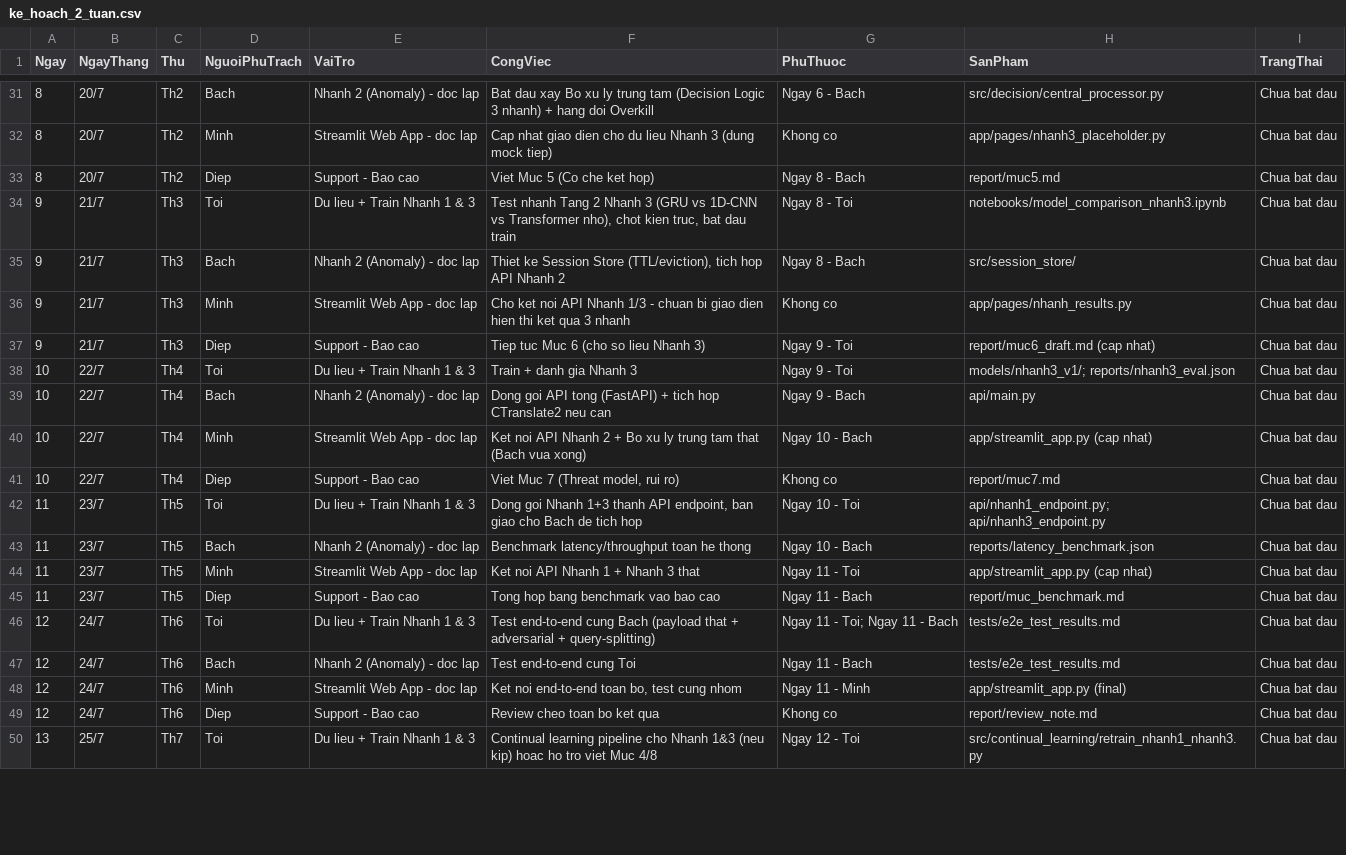
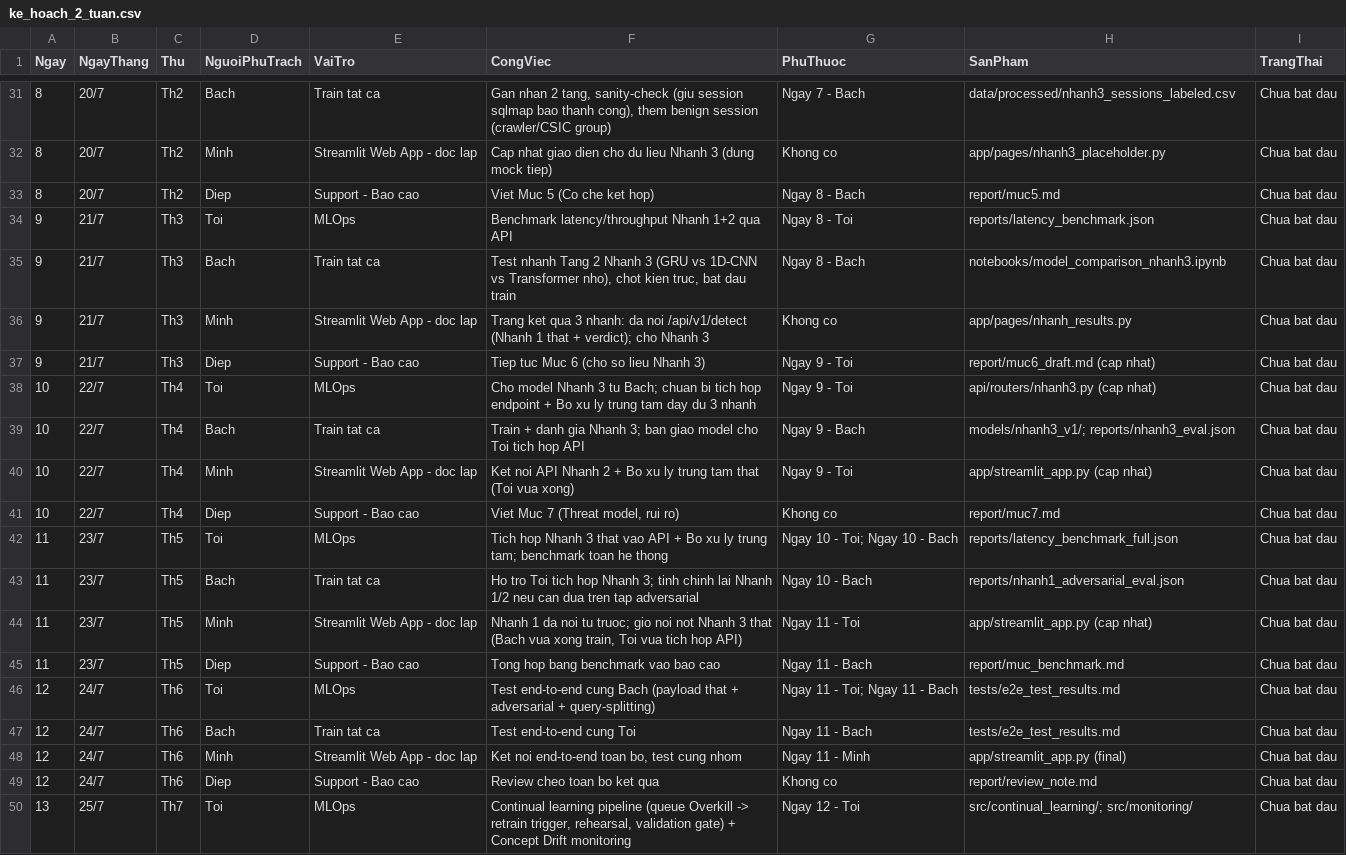
Before and after one commit to Duc42195/AI-Based-SQL-Injection-Detection-System, a CSV file: ke_hoach_2_tuan.csv, drawn as a sheet; only a part is shown, gaps mark what is left out; the diff covers the shown part only.

```diff
--- a/ke_hoach_2_tuan.csv
+++ b/ke_hoach_2_tuan.csv
@@ -31,20 +31,20 @@
-8,20/7,Th2,Bach,Nhanh 2 (Anomaly) - doc lap,Bat dau xay Bo xu ly trung tam (Decision Logic 3 nhanh) + hang doi Overkill,Ngay 6 - Bach,src/decision/central_processor.py,Chua bat dau
+8,20/7,Th2,Bach,Train tat ca,"Gan nhan 2 tang, sanity-check (giu session sqlmap bao thanh cong), them benign session (crawler/CSIC group)",Ngay 7 - Bach,data/processed/nhanh3_sessions_labeled.csv,Chua bat dau
 8,20/7,Th2,Minh,Streamlit Web App - doc lap,Cap nhat giao dien cho du lieu Nhanh 3 (dung mock tiep),Khong co,app/pages/nhanh3_placeholder.py,Chua bat dau
 8,20/7,Th2,Diep,Support - Bao cao,Viet Muc 5 (Co che ket hop),Ngay 8 - Bach,report/muc5.md,Chua bat dau
-9,21/7,Th3,Toi,Du lieu + Train Nhanh 1 & 3,"Test nhanh Tang 2 Nhanh 3 (GRU vs 1D-CNN vs Transformer nho), chot kien truc, bat dau train",Ngay 8 - Toi,notebooks/model_comparison_nhanh3.ipynb,Chua bat dau
-9,21/7,Th3,Bach,Nhanh 2 (Anomaly) - doc lap,"Thiet ke Session Store (TTL/eviction), tich hop API Nhanh 2",Ngay 8 - Bach,src/session_store/,Chua bat dau
-9,21/7,Th3,Minh,Streamlit Web App - doc lap,Cho ket noi API Nhanh 1/3 - chuan bi giao dien hien thi ket qua 3 nhanh,Khong co,app/pages/nhanh_results.py,Chua bat dau
+9,21/7,Th3,Toi,MLOps,Benchmark latency/throughput Nhanh 1+2 qua API,Ngay 8 - Toi,reports/latency_benchmark.json,Chua bat dau
+9,21/7,Th3,Bach,Train tat ca,"Test nhanh Tang 2 Nhanh 3 (GRU vs 1D-CNN vs Transformer nho), chot kien truc, bat dau train",Ngay 8 - Bach,notebooks/model_comparison_nhanh3.ipynb,Chua bat dau
+9,21/7,Th3,Minh,Streamlit Web App - doc lap,Trang ket qua 3 nhanh: da noi /api/v1/detect (Nhanh 1 that + verdict); cho Nhanh 3,Khong co,app/pages/nhanh_results.py,Chua bat dau
 9,21/7,Th3,Diep,Support - Bao cao,Tiep tuc Muc 6 (cho so lieu Nhanh 3),Ngay 9 - Toi,report/muc6_draft.md (cap nhat),Chua bat dau
-10,22/7,Th4,Toi,Du lieu + Train Nhanh 1 & 3,Train + danh gia Nhanh 3,Ngay 9 - Toi,models/nhanh3_v1/; reports/nhanh3_eval.json,Chua bat dau
-10,22/7,Th4,Bach,Nhanh 2 (Anomaly) - doc lap,Dong goi API tong (FastAPI) + tich hop CTranslate2 neu can,Ngay 9 - Bach,api/main.py,Chua bat dau
-10,22/7,Th4,Minh,Streamlit Web App - doc lap,Ket noi API Nhanh 2 + Bo xu ly trung tam that (Bach vua xong),Ngay 10 - Bach,app/streamlit_app.py (cap nhat),Chua bat dau
+10,22/7,Th4,Toi,MLOps,Cho model Nhanh 3 tu Bach; chuan bi tich hop endpoint + Bo xu ly trung tam day du 3 nhanh,Ngay 9 - Toi,api/routers/nhanh3.py (cap nhat),Chua bat dau
+10,22/7,Th4,Bach,Train tat ca,Train + danh gia Nhanh 3; ban giao model cho Toi tich hop API,Ngay 9 - Bach,models/nhanh3_v1/; reports/nhanh3_eval.json,Chua bat dau
+10,22/7,Th4,Minh,Streamlit Web App - doc lap,Ket noi API Nhanh 2 + Bo xu ly trung tam that (Toi vua xong),Ngay 9 - Toi,app/streamlit_app.py (cap nhat),Chua bat dau
 10,22/7,Th4,Diep,Support - Bao cao,"Viet Muc 7 (Threat model, rui ro)",Khong co,report/muc7.md,Chua bat dau
-11,23/7,Th5,Toi,Du lieu + Train Nhanh 1 & 3,"Dong goi Nhanh 1+3 thanh API endpoint, ban giao cho Bach de tich hop",Ngay 10 - Toi,api/nhanh1_endpoint.py; api/nhanh3_endpoint.py,Chua bat dau
-11,23/7,Th5,Bach,Nhanh 2 (Anomaly) - doc lap,Benchmark latency/throughput toan he thong,Ngay 10 - Bach,reports/latency_benchmark.json,Chua bat dau
-11,23/7,Th5,Minh,Streamlit Web App - doc lap,Ket noi API Nhanh 1 + Nhanh 3 that,Ngay 11 - Toi,app/streamlit_app.py (cap nhat),Chua bat dau
+11,23/7,Th5,Toi,MLOps,Tich hop Nhanh 3 that vao API + Bo xu ly trung tam; benchmark toan he thong,Ngay 10 - Toi; Ngay 10 - Bach,reports/latency_benchmark_full.json,Chua bat dau
+11,23/7,Th5,Bach,Train tat ca,Ho tro Toi tich hop Nhanh 3; tinh chinh lai Nhanh 1/2 neu can dua tren tap adversarial,Ngay 10 - Bach,reports/nhanh1_adversarial_eval.json,Chua bat dau
+11,23/7,Th5,Minh,Streamlit Web App - doc lap,"Nhanh 1 da noi tu truoc; gio noi not Nhanh 3 that (Bach vua xong train, Toi vua tich hop API)",Ngay 11 - Toi,app/streamlit_app.py (cap nhat),Chua bat dau
 11,23/7,Th5,Diep,Support - Bao cao,Tong hop bang benchmark vao bao cao,Ngay 11 - Bach,report/muc_benchmark.md,Chua bat dau
-12,24/7,Th6,Toi,Du lieu + Train Nhanh 1 & 3,Test end-to-end cung Bach (payload that + adversarial + query-splitting),Ngay 11 - Toi; Ngay 11 - Bach,tests/e2e_test_results.md,Chua bat dau
-12,24/7,Th6,Bach,Nhanh 2 (Anomaly) - doc lap,Test end-to-end cung Toi,Ngay 11 - Bach,tests/e2e_test_results.md,Chua bat dau
+12,24/7,Th6,Toi,MLOps,Test end-to-end cung Bach (payload that + adversarial + query-splitting),Ngay 11 - Toi; Ngay 11 - Bach,tests/e2e_test_results.md,Chua bat dau
+12,24/7,Th6,Bach,Train tat ca,Test end-to-end cung Toi,Ngay 11 - Bach,tests/e2e_test_results.md,Chua bat dau
 12,24/7,Th6,Minh,Streamlit Web App - doc lap,"Ket noi end-to-end toan bo, test cung nhom",Ngay 11 - Minh,app/streamlit_app.py (final),Chua bat dau
 12,24/7,Th6,Diep,Support - Bao cao,Review cheo toan bo ket qua,Khong co,report/review_note.md,Chua bat dau
-13,25/7,Th7,Toi,Du lieu + Train Nhanh 1 & 3,Continual learning pipeline cho Nhanh 1&3 (neu kip) hoac ho tro viet Muc 4/8,Ngay 12 - Toi,src/continual_learning/retrain_nhanh1_nhanh3.py,Chua bat dau
+13,25/7,Th7,Toi,MLOps,"Continual learning pipeline (queue Overkill -> retrain trigger, rehearsal, validation gate) + Concept Drift monitoring",Ngay 12 - Toi,src/continual_learning/; src/monitoring/,Chua bat dau
```
Also changed, not shown: 32 edited cells elsewhere in this file, 1 other file.
